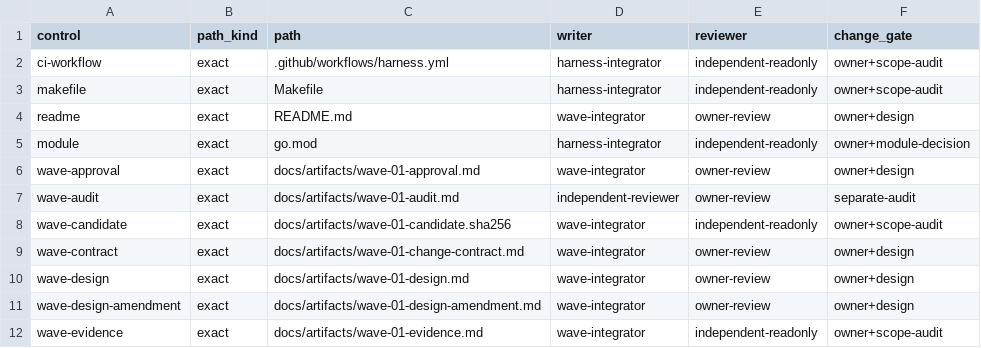
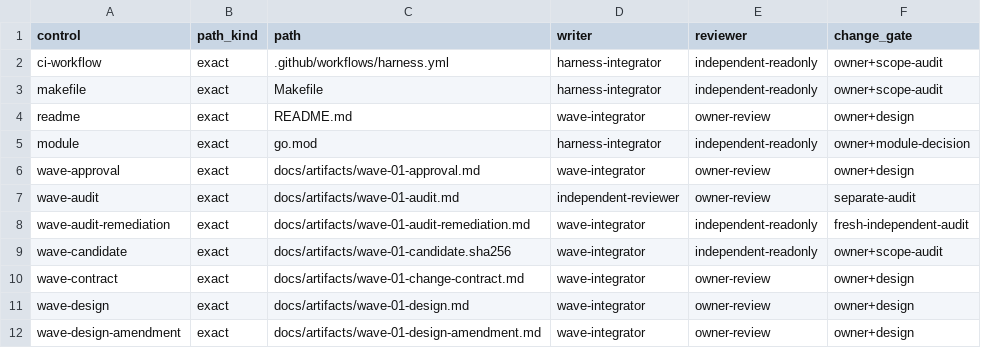
Before and after one commit to addressanup/level7-dev-loop, a TSV file: harness/control-ownership.tsv, drawn as a sheet; only a part is shown; the shorter side is filled out with more unchanged rows.

Commit message:
docs(wave-01): bind audit remediation

```diff
--- a/harness/control-ownership.tsv
+++ b/harness/control-ownership.tsv
@@ -7,2 +7,3 @@ wave-approval	exact	docs/artifacts/wave-01-approval.md	wave-integrator	owner-rev
 wave-audit	exact	docs/artifacts/wave-01-audit.md	independent-reviewer	owner-review	separate-audit
+wave-audit-remediation	exact	docs/artifacts/wave-01-audit-remediation.md	wave-integrator	independent-readonly	fresh-independent-audit
 wave-candidate	exact	docs/artifacts/wave-01-candidate.sha256	wave-integrator	independent-readonly	owner+scope-audit
```
Also changed, not shown: harness/wave-01-paths.tsv, 4 other files.
